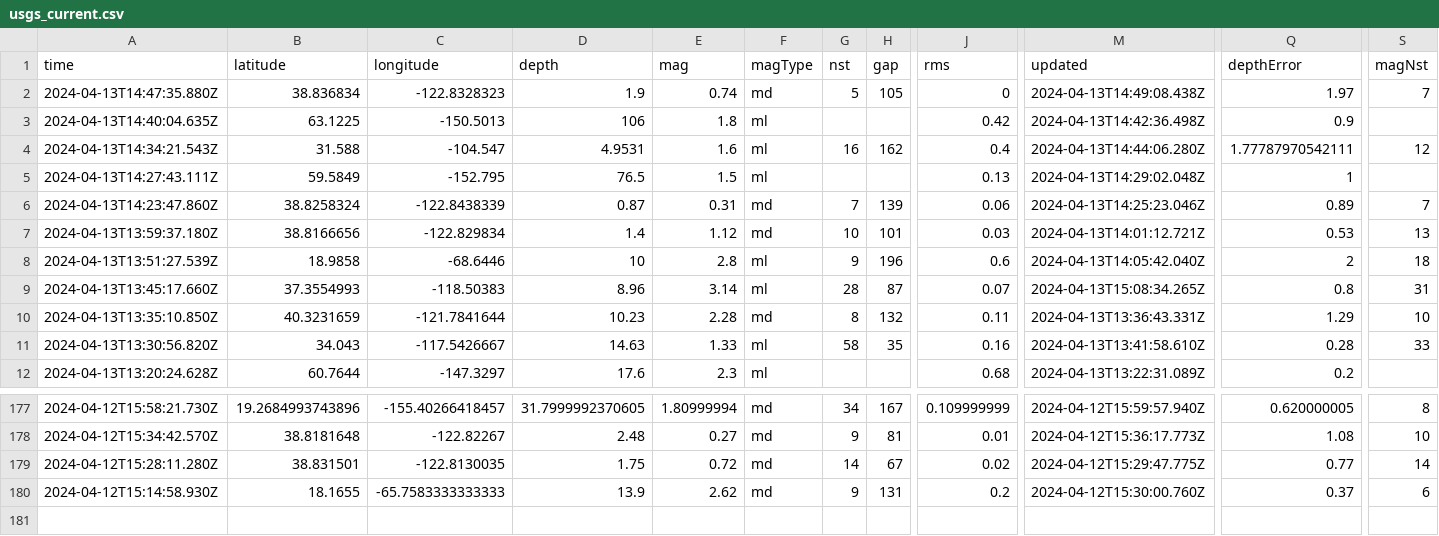
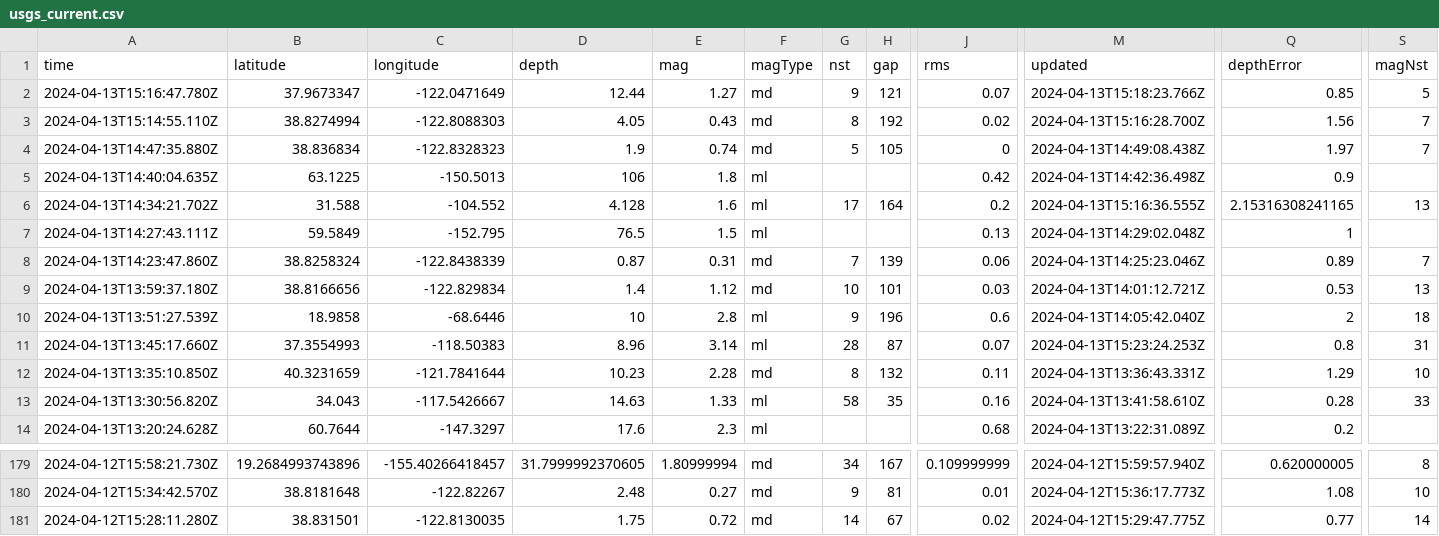
Before and after one commit to carlappen/nicar23-github-actions, a CSV file: usgs_current.csv, drawn as a sheet; only a part is shown, gaps mark what is left out; removed rows and columns are numbered as before the commit, all else as after; rows hold the shown columns only; the diff names each change by its address in the sheet, - before the commit and + after, or states it on an @@ line.

```diff
--- a/usgs_current.csv
+++ b/usgs_current.csv
+row 2: 2024-04-13T15:16:47.780Z | 37.9673347 | -122.0471649 | 12.44 | 1.27 | md | 9 | 121 | 0.07 | 2024-04-13T15:18:23.766Z | 0.85 | 5
+row 3: 2024-04-13T15:14:55.110Z | 38.8274994 | -122.8088303 | 4.05 | 0.43 | md | 8 | 192 | 0.02 | 2024-04-13T15:16:28.700Z | 1.56 | 7
-A6 (time): 2024-04-13T14:34:21.543Z
+A6 (time): 2024-04-13T14:34:21.702Z
-C6 (longitude): -104.547
+C6 (longitude): -104.552
-D6 (depth): 4.9531
+D6 (depth): 4.128
-G6 (nst): 16
+G6 (nst): 17
-H6 (gap): 162
+H6 (gap): 164
-J6 (rms): 0.4
+J6 (rms): 0.2
-M6 (updated): 2024-04-13T14:44:06.280Z
+M6 (updated): 2024-04-13T15:16:36.555Z
-Q6 (depthError): 1.77787970542111
+Q6 (depthError): 2.15316308241165
-S6 (magNst): 12
+S6 (magNst): 13
-M11 (updated): 2024-04-13T15:08:34.265Z
+M11 (updated): 2024-04-13T15:23:24.253Z
-row 180: 2024-04-12T15:14:58.930Z | 18.1655 | -65.7583333333333 | 13.9 | 2.62 | md | 9 | 131 | 0.2 | 2024-04-12T15:30:00.760Z | 0.37 | 6
```
